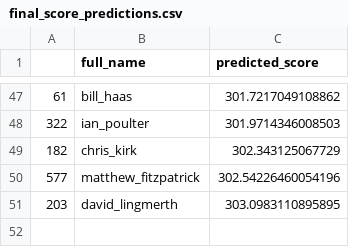
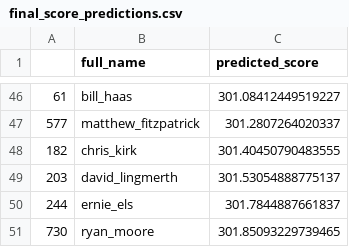
Before and after one commit to jprinfret/masters_tournament_classifier, a CSV file: csv_files/holdouts/2015/final_score_predictions.csv, drawn as a sheet; only a part is shown, gaps mark what is left out; the diff covers the shown part only.

```diff
--- a/csv_files/holdouts/2015/final_score_predictions.csv
+++ b/csv_files/holdouts/2015/final_score_predictions.csv
@@ -47,5 +46,6 @@
-61,bill_haas,301.7217049108862
-322,ian_poulter,301.9714346008503
-182,chris_kirk,302.343125067729
-577,matthew_fitzpatrick,302.54226460054196
-203,david_lingmerth,303.0983110895895
+61,bill_haas,301.08412449519227
+577,matthew_fitzpatrick,301.2807264020337
+182,chris_kirk,301.40450790483555
+203,david_lingmerth,301.53054888775137
+244,ernie_els,301.7844887661837
+730,ryan_moore,301.85093229739465
```
Also changed, not shown: 22 added rows, 23 removed rows and 22 edited cells elsewhere in this file, csv_files/holdouts/2012/final_score_predictions.csv, csv_files/holdouts/2014/final_score_predictions.csv, 24 other files.
